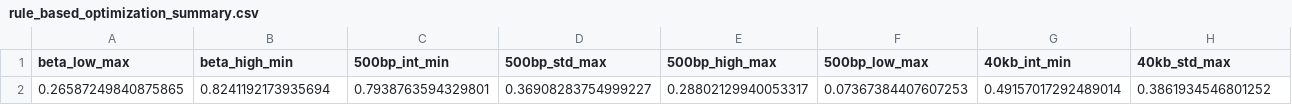
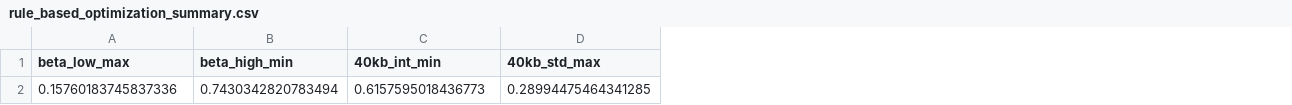
Before and after one commit to clementlab/MethylSeg, a CSV file: data/.generate_reference_files/hm450k_model_outdir/rule_based_optimization_summary.csv, drawn as a sheet; only a part is shown; removed rows and columns are numbered as before the commit, all else as after; rows hold the shown columns only; the diff names each change by its address in the sheet, - before the commit and + after, or states it on an @@ line.

Commit message:
upfated coloring style and data files

```diff
--- a/data/.generate_reference_files/hm450k_model_outdir/rule_based_optimization_summary.csv
+++ b/data/.generate_reference_files/hm450k_model_outdir/rule_based_optimization_summary.csv
-column C (500bp_int_min), empty
-column D (500bp_std_max), empty
-column E (500bp_high_max), empty
-column F (500bp_low_max), empty
-row 2: 0.26587249840875865 | 0.8241192173935694 | 0.7938763594329801 | 0.36908283754999227 | 0.28802129940053317 | 0.07367384407607253 | 0.49157017292489014 | 0.3861934546801252
+row 2: 0.15760183745837336 | 0.7430342820783494 | 0.6157595018436773 | 0.28994475464341285
```
Also changed, not shown: 13 other files.
